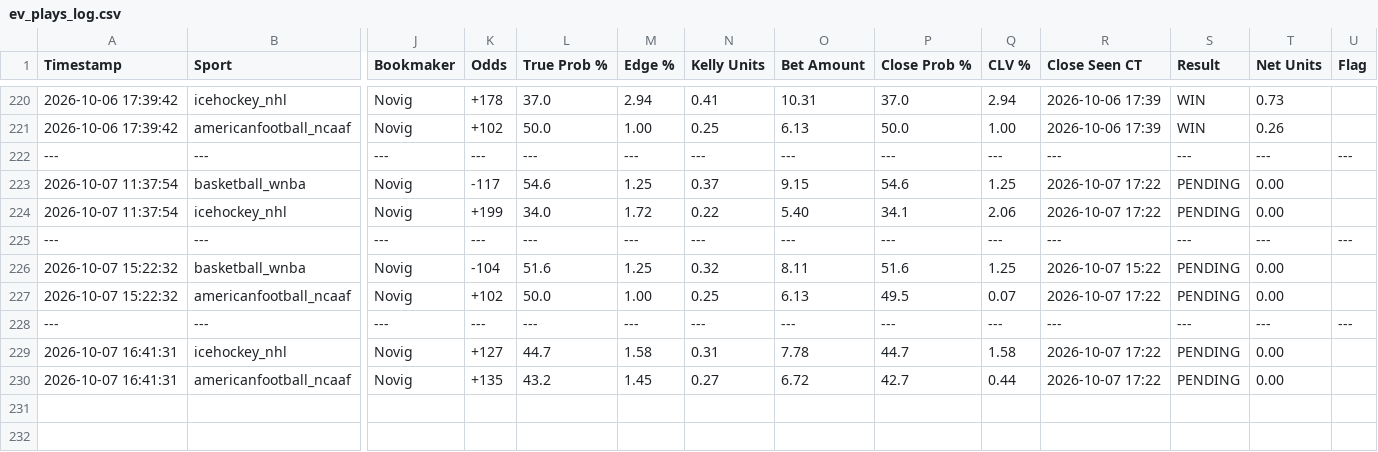
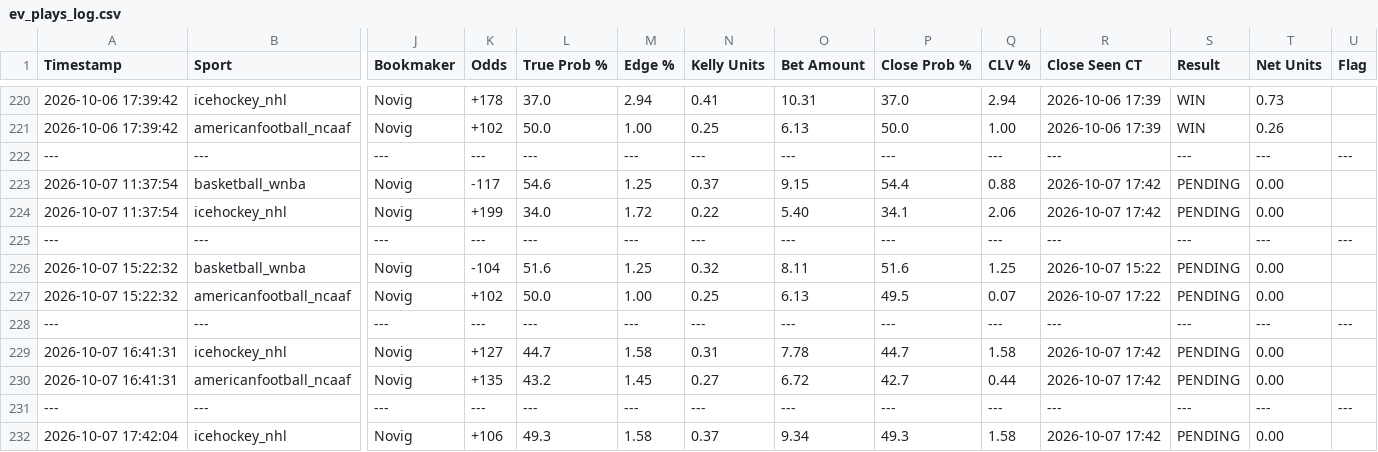
Before and after one commit to matthewmehl14-glitch/Game-Line-Pinny-Devig, a CSV file: ev_plays_log.csv, drawn as a sheet; only a part is shown, gaps mark what is left out; rows hold the shown columns only; the diff names each change by its address in the sheet, - before the commit and + after, or states it on an @@ line.

Commit message:
Auto-log new game line EV plays

```diff
--- a/ev_plays_log.csv
+++ b/ev_plays_log.csv
-P223 (Close Prob %): 54.6
+P223 (Close Prob %): 54.4
-Q223 (CLV %): 1.25
+Q223 (CLV %): 0.88
-R223:R224 (Close Seen CT): 2026-10-07 17:22
+R223:R224 (Close Seen CT): 2026-10-07 17:42
-R229:R230 (Close Seen CT): 2026-10-07 17:22
+R229:R230 (Close Seen CT): 2026-10-07 17:42
+row 231: --- | --- | --- | --- | --- | --- | --- | --- | --- | --- | --- | --- | --- | ---
+row 232: 2026-10-07 17:42:04 | icehockey_nhl | Novig | +106 | 49.3 | 1.58 | 0.37 | 9.34 | 49.3 | 1.58 | 2026-10-07 17:42 | PENDING | 0.00
```
